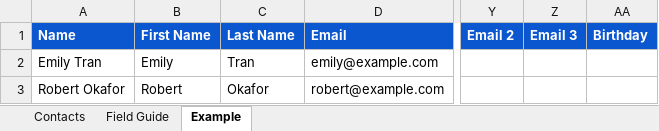
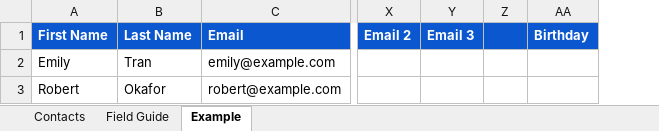
Before and after one commit to kinshipventures/realdeal, an Excel workbook: public/templates/realdeal-contact-import-template.xlsx, sheet Example, drawn as a sheet; only a part is shown, gaps mark what is left out; values as stored, in another font and other column widths than the file's, no borders; removed rows and columns are numbered as before the commit, all else as after; the diff names each change by its address in the sheet, - before the commit and + after, or states it on an @@ line.

Commit message:
Remove Name from import template fields

```diff
--- a/public/templates/realdeal-contact-import-template.xlsx (sheet Example)
+++ b/public/templates/realdeal-contact-import-template.xlsx (sheet Example)
-column A (Name), rows 2-3: Emily Tran | Robert Okafor
+column Z, empty
```
Also changed, not shown: sheet Contacts, sheet Field Guide, 5 other files.
